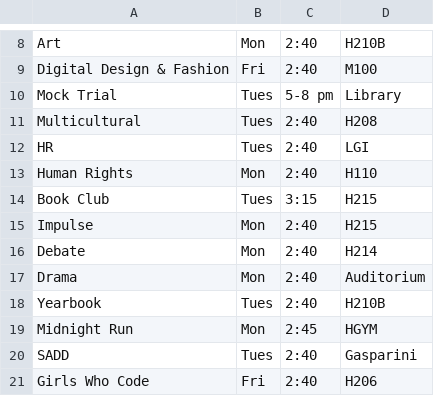
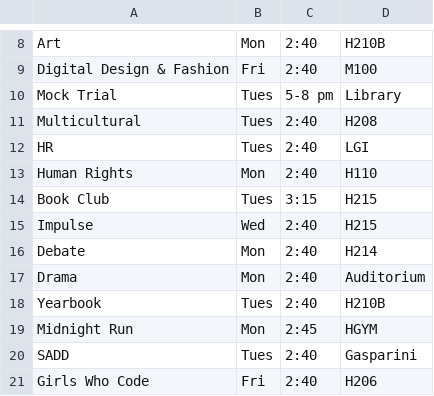
Before and after one commit to johnnyr26/BB-Hub, a CSV file: assets/clubs/clubs.csv, drawn as a sheet; only a part is shown, gaps mark what is left out.

Commit message:
Update impulse club meeting day

```diff
--- a/assets/clubs/clubs.csv
+++ b/assets/clubs/clubs.csv
@@ -14,3 +14,3 @@ Human Rights,Mon,2:40,H110
 Book Club,Tues,3:15,H215
-Impulse,Mon,2:40,H215
+Impulse,Wed,2:40,H215
 Debate,Mon,2:40,H214
```
